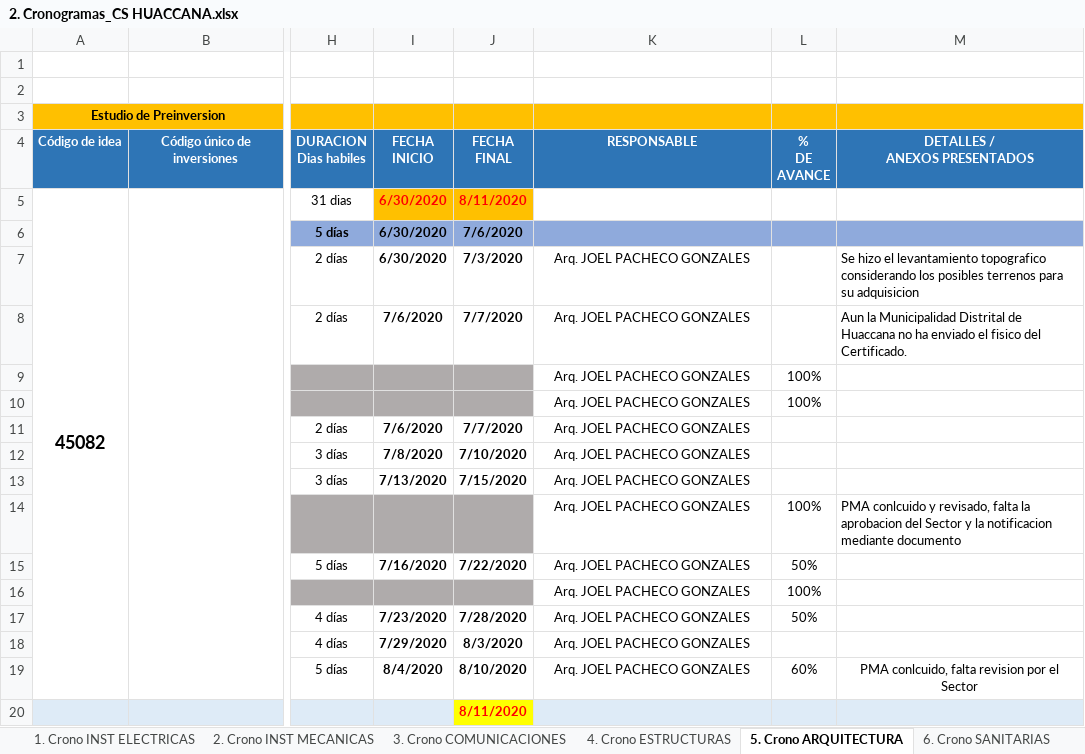
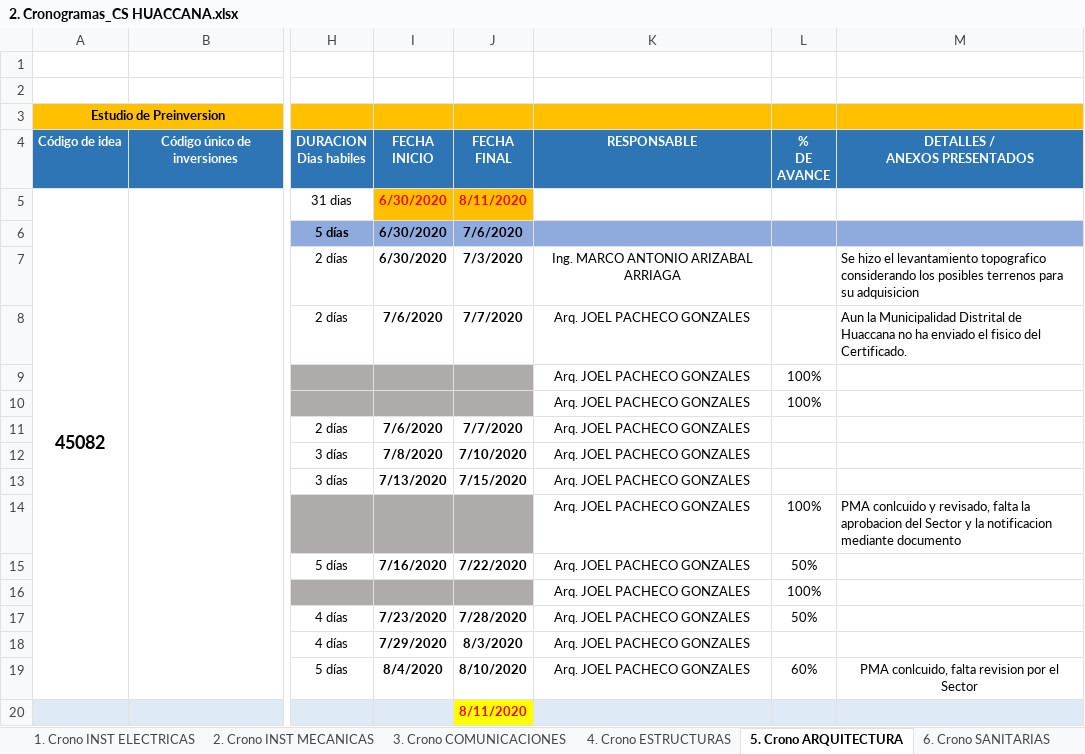
Before and after one commit to ORFEI-GRAP/Gestion-ORFEI, an Excel workbook: 2. Cronogramas_CS HUACCANA.xlsx, sheet 5. Crono ARQUITECTURA, drawn as a sheet; only a part is shown, gaps mark what is left out; values as stored, in another font and other column widths than the file's, no borders; the diff names each change by its address in the sheet, - before the commit and + after, or states it on an @@ line.

```diff
--- a/2. Cronogramas_CS HUACCANA.xlsx (sheet 5. Crono ARQUITECTURA)
+++ b/2. Cronogramas_CS HUACCANA.xlsx (sheet 5. Crono ARQUITECTURA)
-K7: Arq. JOEL PACHECO GONZALES
+K7: Ing. MARCO ANTONIO ARIZABAL ARRIAGA
```
Also changed, not shown: 2 other files.
